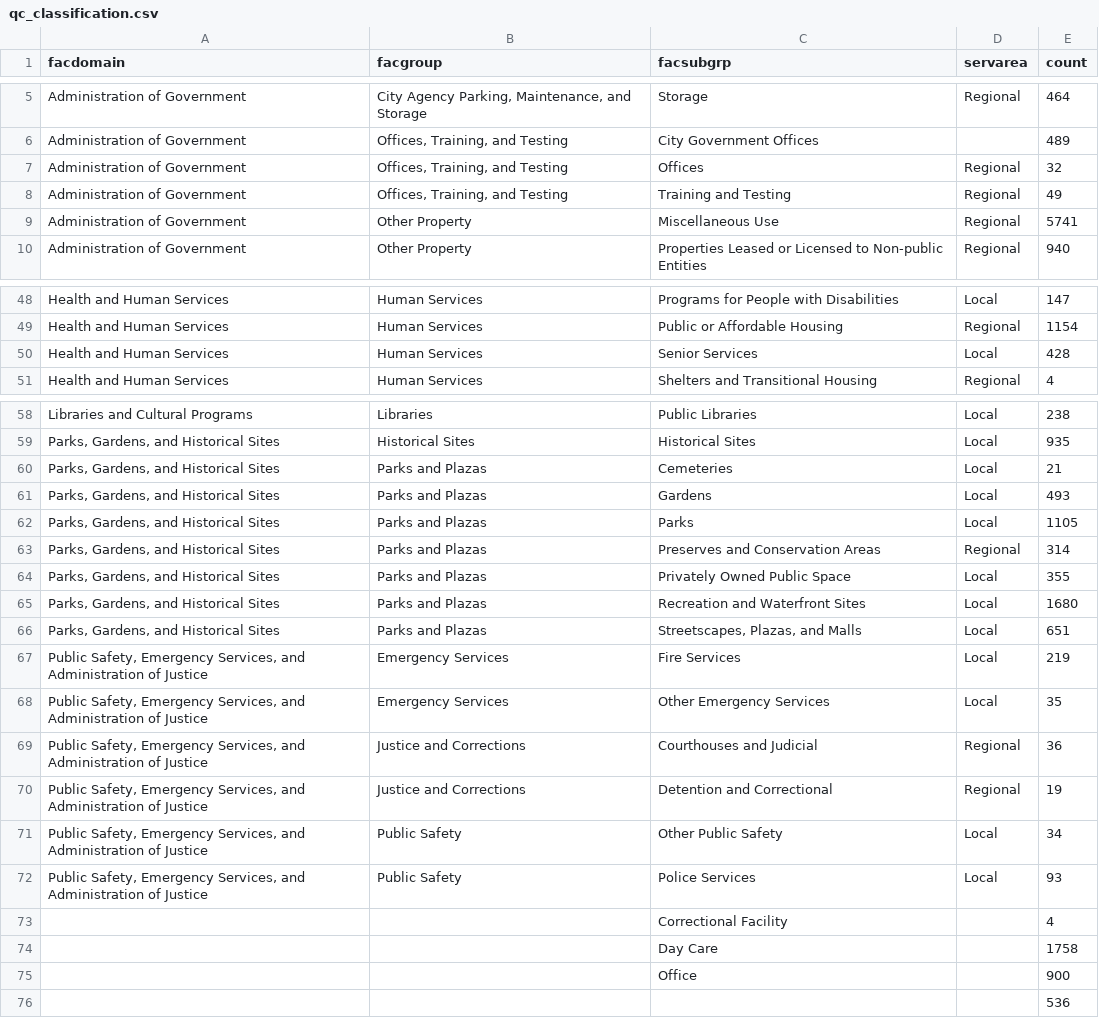
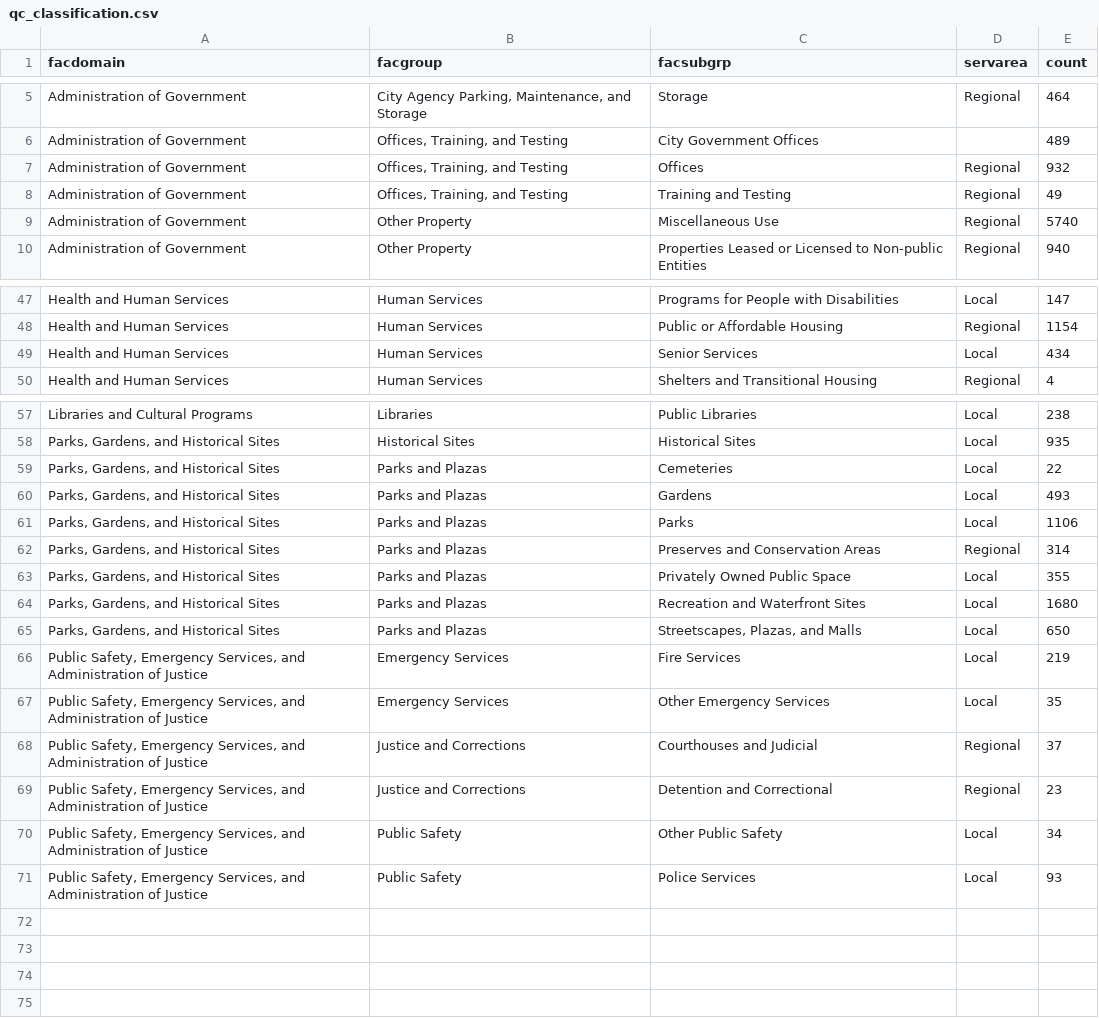
Before and after one commit to NYCPlanning/db-facilities-tmp, a CSV file: output/qc_classification.csv, drawn as a sheet; only a part is shown, gaps mark what is left out; the diff covers the shown part only.

```diff
--- a/output/qc_classification.csv
+++ b/output/qc_classification.csv
@@ -6,5 +6,5 @@ Administration of Government,"City Agency Parking, Maintenance, and Storage",Sto
 Administration of Government,"Offices, Training, and Testing",City Government Offices,,489
-Administration of Government,"Offices, Training, and Testing",Offices,Regional,32
+Administration of Government,"Offices, Training, and Testing",Offices,Regional,932
 Administration of Government,"Offices, Training, and Testing",Training and Testing,Regional,49
-Administration of Government,Other Property,Miscellaneous Use,Regional,5741
+Administration of Government,Other Property,Miscellaneous Use,Regional,5740
 Administration of Government,Other Property,Properties Leased or Licensed to Non-public Entities,Regional,940
@@ -49,3 +48,3 @@ Health and Human Services,Human Services,Programs for People with Disabilities,L
 Health and Human Services,Human Services,Public or Affordable Housing,Regional,1154
-Health and Human Services,Human Services,Senior Services,Local,428
+Health and Human Services,Human Services,Senior Services,Local,434
 Health and Human Services,Human Services,Shelters and Transitional Housing,Regional,4
@@ -59,5 +58,5 @@ Libraries and Cultural Programs,Libraries,Public Libraries,Local,238
 "Parks, Gardens, and Historical Sites",Historical Sites,Historical Sites,Local,935
-"Parks, Gardens, and Historical Sites",Parks and Plazas,Cemeteries,Local,21
+"Parks, Gardens, and Historical Sites",Parks and Plazas,Cemeteries,Local,22
 "Parks, Gardens, and Historical Sites",Parks and Plazas,Gardens,Local,493
-"Parks, Gardens, and Historical Sites",Parks and Plazas,Parks,Local,1105
+"Parks, Gardens, and Historical Sites",Parks and Plazas,Parks,Local,1106
 "Parks, Gardens, and Historical Sites",Parks and Plazas,Preserves and Conservation Areas,Regional,314
@@ -65,12 +64,8 @@ Libraries and Cultural Programs,Libraries,Public Libraries,Local,238
 "Parks, Gardens, and Historical Sites",Parks and Plazas,Recreation and Waterfront Sites,Local,1680
-"Parks, Gardens, and Historical Sites",Parks and Plazas,"Streetscapes, Plazas, and Malls",Local,651
+"Parks, Gardens, and Historical Sites",Parks and Plazas,"Streetscapes, Plazas, and Malls",Local,650
 "Public Safety, Emergency Services, and Administration of Justice",Emergency Services,Fire Services,Local,219
 "Public Safety, Emergency Services, and Administration of Justice",Emergency Services,Other Emergency Services,Local,35
-"Public Safety, Emergency Services, and Administration of Justice",Justice and Corrections,Courthouses and Judicial,Regional,36
-"Public Safety, Emergency Services, and Administration of Justice",Justice and Corrections,Detention and Correctional,Regional,19
+"Public Safety, Emergency Services, and Administration of Justice",Justice and Corrections,Courthouses and Judicial,Regional,37
+"Public Safety, Emergency Services, and Administration of Justice",Justice and Corrections,Detention and Correctional,Regional,23
 "Public Safety, Emergency Services, and Administration of Justice",Public Safety,Other Public Safety,Local,34
 "Public Safety, Emergency Services, and Administration of Justice",Public Safety,Police Services,Local,93
-,,Correctional Facility,,4
-,,Day Care,,1758
-,,Office,,900
-,,,,536
```
Also changed, not shown: 1 removed row and 11 edited cells elsewhere in this file, output/qc_mapped.csv, output/qc_oversight.csv, 7 other files.
